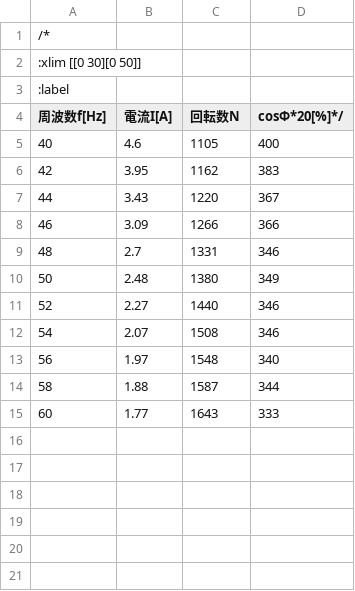
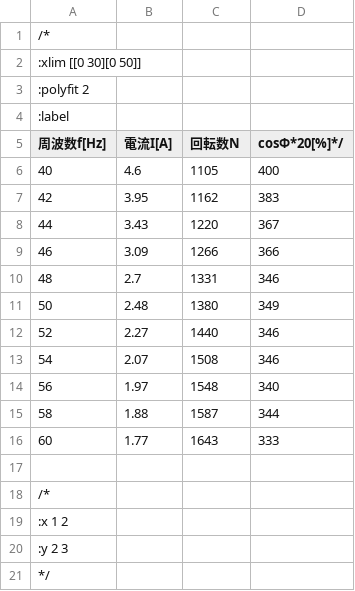
Before and after one commit to conao/coplot, a CSV file: sumple.csv, drawn as a sheet.

```diff
--- a/sumple.csv
+++ b/sumple.csv
@@ -2,2 +2,3 @@
 :xlim [[0 30][0 50]]
+:polyfit 2
 :label
@@ -15 +16,6 @@
 60	1.77	1643	333
+
+/*
+:x 1 2
+:y 2 3
+*/
```
Also changed, not shown: 1 other file.
